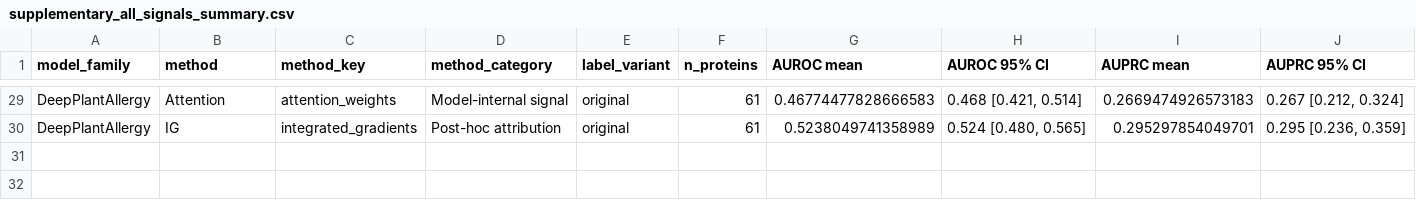
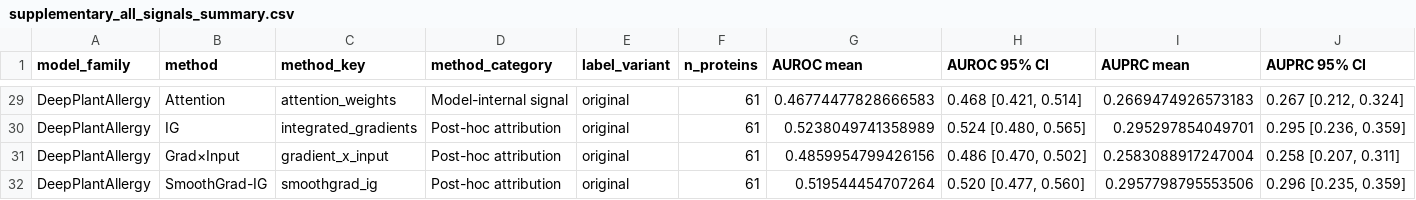
Before and after one commit to Jeffateth/XAllergen2.0, a CSV file: results/paper_tables/supplementary_all_signals_summary.csv, drawn as a sheet; only a part is shown, gaps mark what is left out; rows hold the shown columns only; the diff names each change by its address in the sheet, - before the commit and + after, or states it on an @@ line.

```diff
--- a/results/paper_tables/supplementary_all_signals_summary.csv
+++ b/results/paper_tables/supplementary_all_signals_summary.csv
+row 31: DeepPlantAllergy | Grad×Input | gradient_x_input | Post-hoc attribution | original | 61 | 0.4859954799426156 | 0.486 [0.470, 0.502] | 0.2583088917247004 | 0.258 [0.207, 0.311]
+row 32: DeepPlantAllergy | SmoothGrad-IG | smoothgrad_ig | Post-hoc attribution | original | 61 | 0.519544454707264 | 0.520 [0.477, 0.560] | 0.2957798795553506 | 0.296 [0.235, 0.359]
```
Also changed, not shown: results/probing/summaries/deep_plant_allergy_benchmark_probing_summary.csv, 11 other files.
